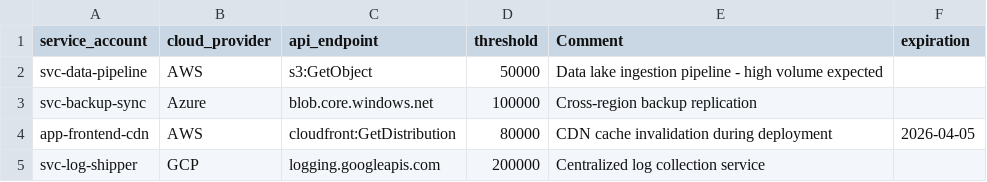
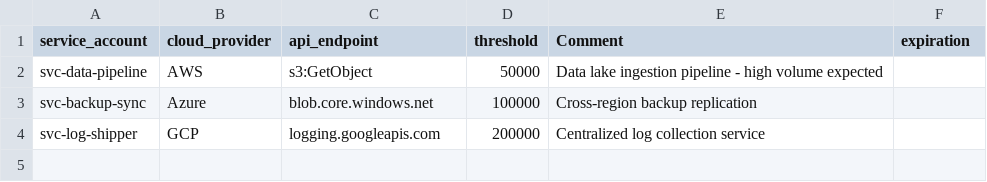
Before and after one commit to RelativisticJet/wl_manager, a CSV file: lookups/DR620_cloud_api_abuse.csv, drawn as a sheet.

```diff
--- a/lookups/DR620_cloud_api_abuse.csv
+++ b/lookups/DR620_cloud_api_abuse.csv
@@ -3,3 +3,2 @@ svc-data-pipeline,AWS,s3:GetObject,50000,Data lake ingestion pipeline - high vol
 svc-backup-sync,Azure,blob.core.windows.net,100000,Cross-region backup replication,
-app-frontend-cdn,AWS,cloudfront:GetDistribution,80000,CDN cache invalidation during deployment,2026-04-05
 svc-log-shipper,GCP,logging.googleapis.com,200000,Centralized log collection service,
```
Also changed, not shown: lookups/DR130_priv_escalation.csv, lookups/DR20_whitelist.csv, 29 other files.
